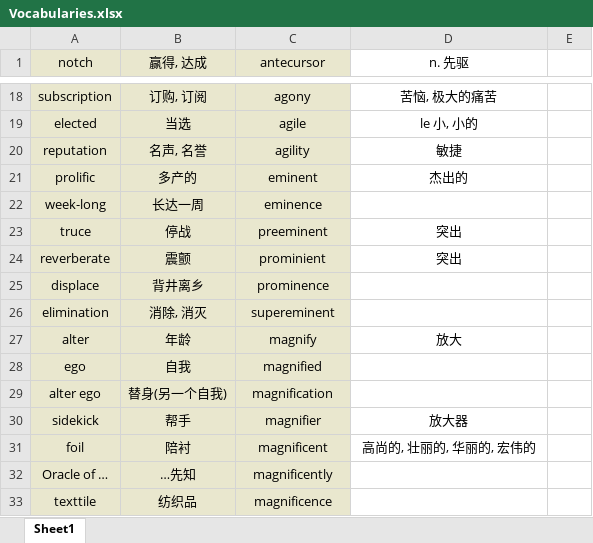
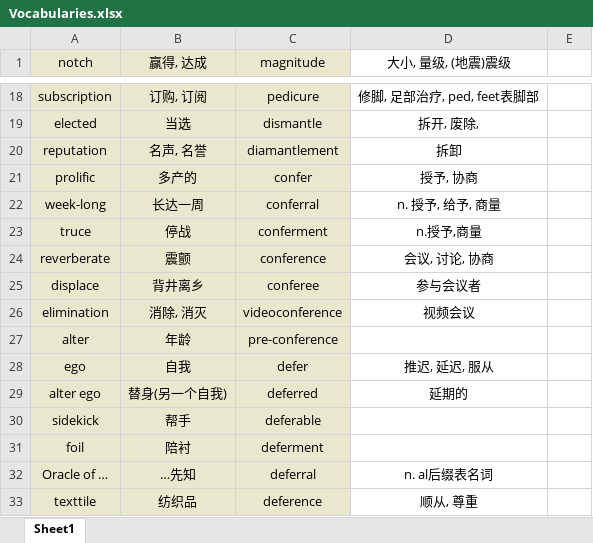
Before and after one commit to Favian096/LearningNotes, an Excel workbook: English/Vocabularies.xlsx, sheet Sheet1, drawn as a sheet; only a part is shown, gaps mark what is left out; values as stored, in another font and other column widths than the file's, no borders; the diff covers the shown part only; the diff names each change by its address in the sheet, - before the commit and + after, or states it on an @@ line.

```diff
--- a/English/Vocabularies.xlsx (sheet Sheet1)
+++ b/English/Vocabularies.xlsx (sheet Sheet1)
-C1: antecursor
+C1: magnitude
-D1: n. 先驱
+D1: 大小, 量级, (地震)震级
-C18 (magnitude): agony
+C18 (magnitude): pedicure
-D18 (大小, 量级, (地震)震级): 苦恼, 极大的痛苦
+D18 (大小, 量级, (地震)震级): 修脚, 足部治疗, ped, feet表脚部
-C19 (magnitude): agile
+C19 (magnitude): dismantle
-D19 (大小, 量级, (地震)震级): le 小, 小的
+D19 (大小, 量级, (地震)震级): 拆开, 废除,
-C20 (magnitude): agility
+C20 (magnitude): diamantlement
-D20 (大小, 量级, (地震)震级): 敏捷
+D20 (大小, 量级, (地震)震级): 拆卸
-C21 (magnitude): eminent
+C21 (magnitude): confer
-D21 (大小, 量级, (地震)震级): 杰出的
+D21 (大小, 量级, (地震)震级): 授予, 协商
-C22 (magnitude): eminence
+C22 (magnitude): conferral
-D22 (大小, 量级, (地震)震级): (empty)
+D22 (大小, 量级, (地震)震级): n. 授予, 给予, 商量
-C23 (magnitude): preeminent
+C23 (magnitude): conferment
-D23 (大小, 量级, (地震)震级): 突出
+D23 (大小, 量级, (地震)震级): n.授予,商量
-C24 (magnitude): prominient
+C24 (magnitude): conference
-D24 (大小, 量级, (地震)震级): 突出
+D24 (大小, 量级, (地震)震级): 会议, 讨论, 协商
-C25 (magnitude): prominence
+C25 (magnitude): conferee
-D25 (大小, 量级, (地震)震级): (empty)
+D25 (大小, 量级, (地震)震级): 参与会议者
-C26 (magnitude): supereminent
+C26 (magnitude): videoconference
-D26 (大小, 量级, (地震)震级): (empty)
+D26 (大小, 量级, (地震)震级): 视频会议
-C27 (magnitude): magnify
+C27 (magnitude): pre-conference
-D27 (大小, 量级, (地震)震级): 放大
+D27 (大小, 量级, (地震)震级): (empty)
-C28 (magnitude): magnified
+C28 (magnitude): defer
-D28 (大小, 量级, (地震)震级): (empty)
+D28 (大小, 量级, (地震)震级): 推迟, 延迟, 服从
-C29 (magnitude): magnification
+C29 (magnitude): deferred
-D29 (大小, 量级, (地震)震级): (empty)
+D29 (大小, 量级, (地震)震级): 延期的
-C30 (magnitude): magnifier
+C30 (magnitude): deferable
-D30 (大小, 量级, (地震)震级): 放大器
+D30 (大小, 量级, (地震)震级): (empty)
-C31 (magnitude): magnificent
+C31 (magnitude): deferment
-D31 (大小, 量级, (地震)震级): 高尚的, 壮丽的, 华丽的, 宏伟的
+D31 (大小, 量级, (地震)震级): (empty)
-C32 (magnitude): magnificently
+C32 (magnitude): deferral
-D32 (大小, 量级, (地震)震级): (empty)
+D32 (大小, 量级, (地震)震级): n. al后缀表名词
-C33 (magnitude): magnificence
+C33 (magnitude): deference
-D33 (大小, 量级, (地震)震级): (empty)
+D33 (大小, 量级, (地震)震级): 顺从, 尊重
```
Also changed, not shown: 129 added rows, 209 removed rows and 799 edited cells elsewhere in this sheet.
